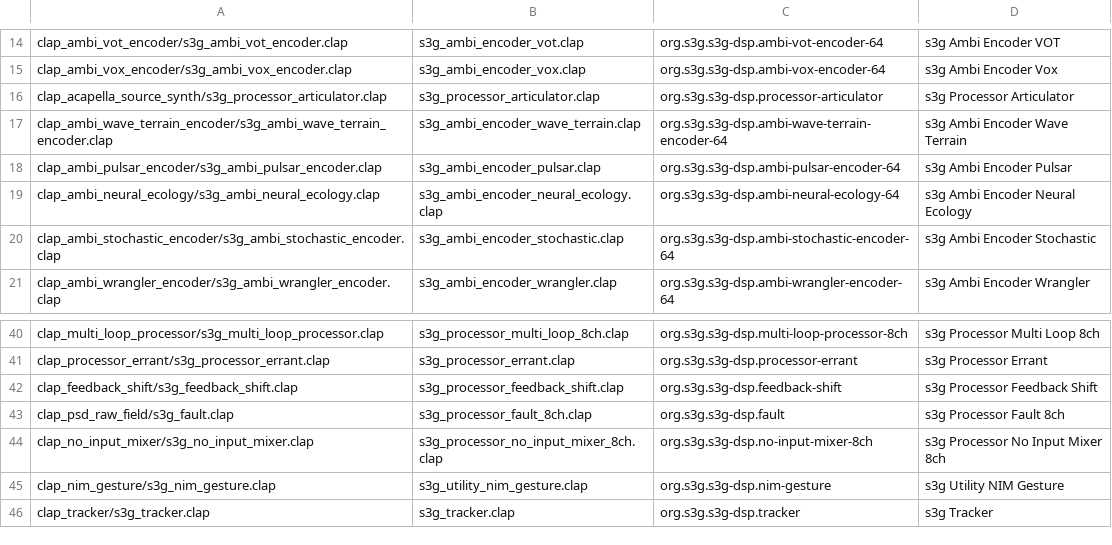
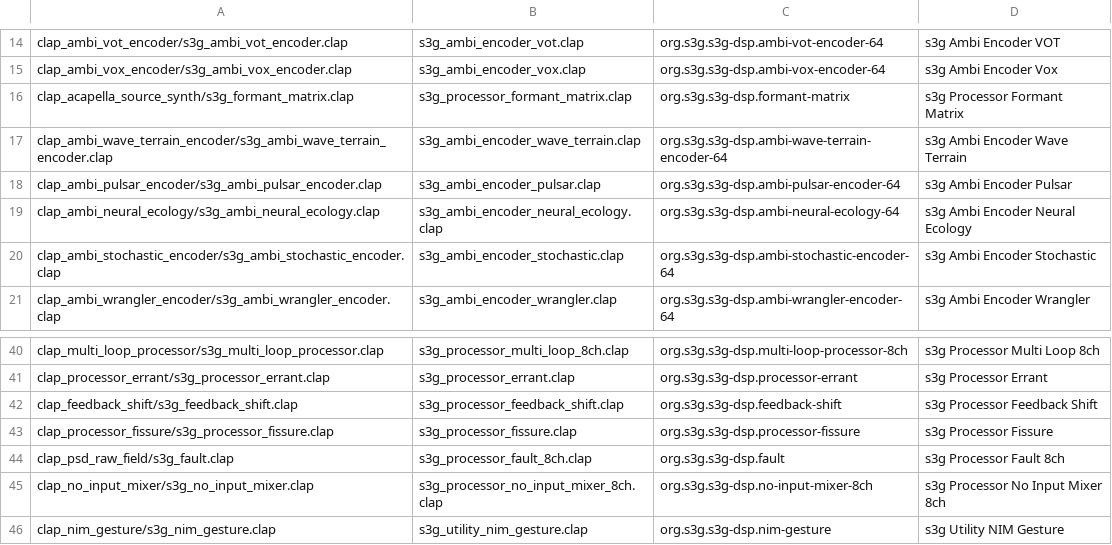
Before and after one commit to s3g/s3g-dsp, a TSV file: scripts/clap-bundles.tsv, drawn as a sheet; only a part is shown, gaps mark what is left out; the shorter side is filled out with more unchanged rows; removed rows and columns are numbered as before the commit, all else as after; the diff names each change by its address in the sheet, - before the commit and + after, or states it on an @@ line.

```diff
--- a/scripts/clap-bundles.tsv
+++ b/scripts/clap-bundles.tsv
-row 16: clap_acapella_source_synth/s3g_processor_articulator.clap | s3g_processor_articulator.clap | org.s3g.s3g-dsp.processor-articulator | s3g Processor Articulator
+row 16: clap_acapella_source_synth/s3g_formant_matrix.clap | s3g_processor_formant_matrix.clap | org.s3g.s3g-dsp.formant-matrix | s3g Processor Formant Matrix
+row 43: clap_processor_fissure/s3g_processor_fissure.clap | s3g_processor_fissure.clap | org.s3g.s3g-dsp.processor-fissure | s3g Processor Fissure
```
Also changed, not shown: scripts/clap-legacy-bundles.tsv, 34 other files.
